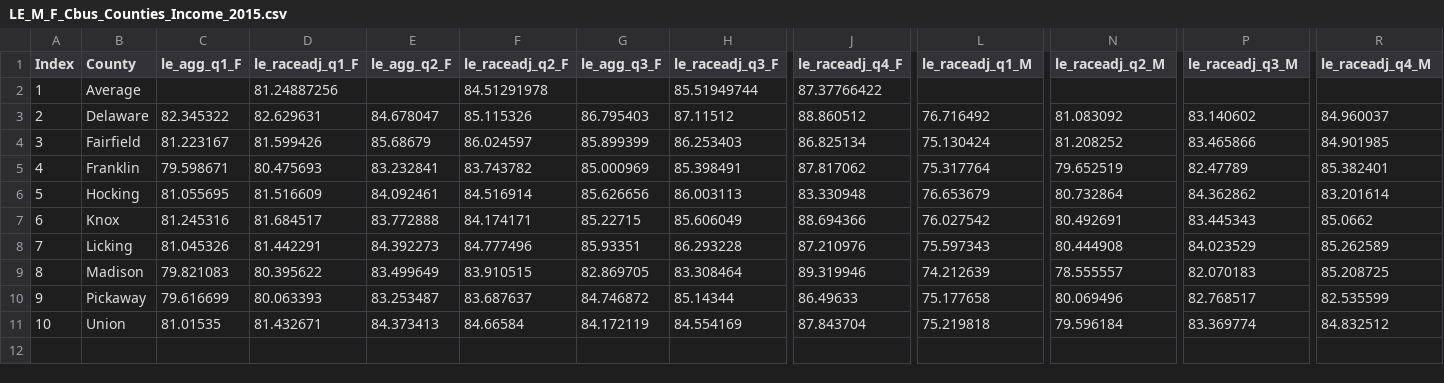
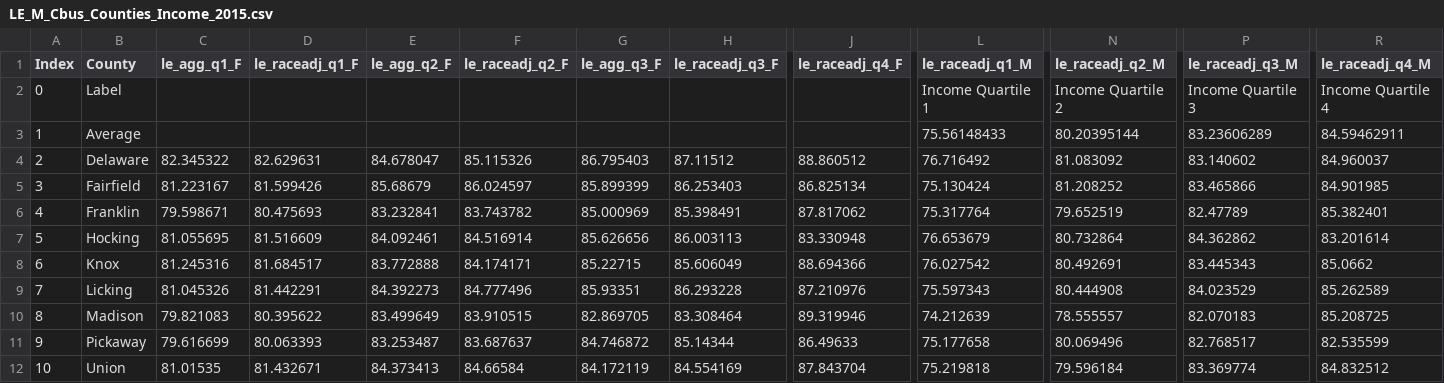
Before and after one commit to elewanto/visual-design-project, a CSV file: data/le_data/LE_M_Cbus_Counties_Income_2015.csv (was data/le_data/LE_M_F_Cbus_Counties_Income_2015.csv), drawn as a sheet; only a part is shown, gaps mark what is left out; addresses are those after the commit; rows hold the shown columns only; the diff names each change by its address in the sheet, - before the commit and + after, or states it on an @@ line.

```diff
--- a/data/le_data/LE_M_F_Cbus_Counties_Income_2015.csv
+++ b/data/le_data/LE_M_Cbus_Counties_Income_2015.csv
+row 2: 0 | Label |  |  |  |  |  |  |  | Income Quartile 1 | Income Quartile 2 | Income Quartile 3 | Income Quartile 4
-D3 (le_raceadj_q1_F): 81.24887256
+D3 (le_raceadj_q1_F): (empty)
-F3 (le_raceadj_q2_F): 84.51291978
+F3 (le_raceadj_q2_F): (empty)
-H3 (le_raceadj_q3_F): 85.51949744
+H3 (le_raceadj_q3_F): (empty)
-J3 (le_raceadj_q4_F): 87.37766422
+J3 (le_raceadj_q4_F): (empty)
-L3 (le_raceadj_q1_M): (empty)
+L3 (le_raceadj_q1_M): 75.56148433
-N3 (le_raceadj_q2_M): (empty)
+N3 (le_raceadj_q2_M): 80.20395144
-P3 (le_raceadj_q3_M): (empty)
+P3 (le_raceadj_q3_M): 83.23606289
-R3 (le_raceadj_q4_M): (empty)
+R3 (le_raceadj_q4_M): 84.59462911
```
Also changed, not shown: 8 other files.
